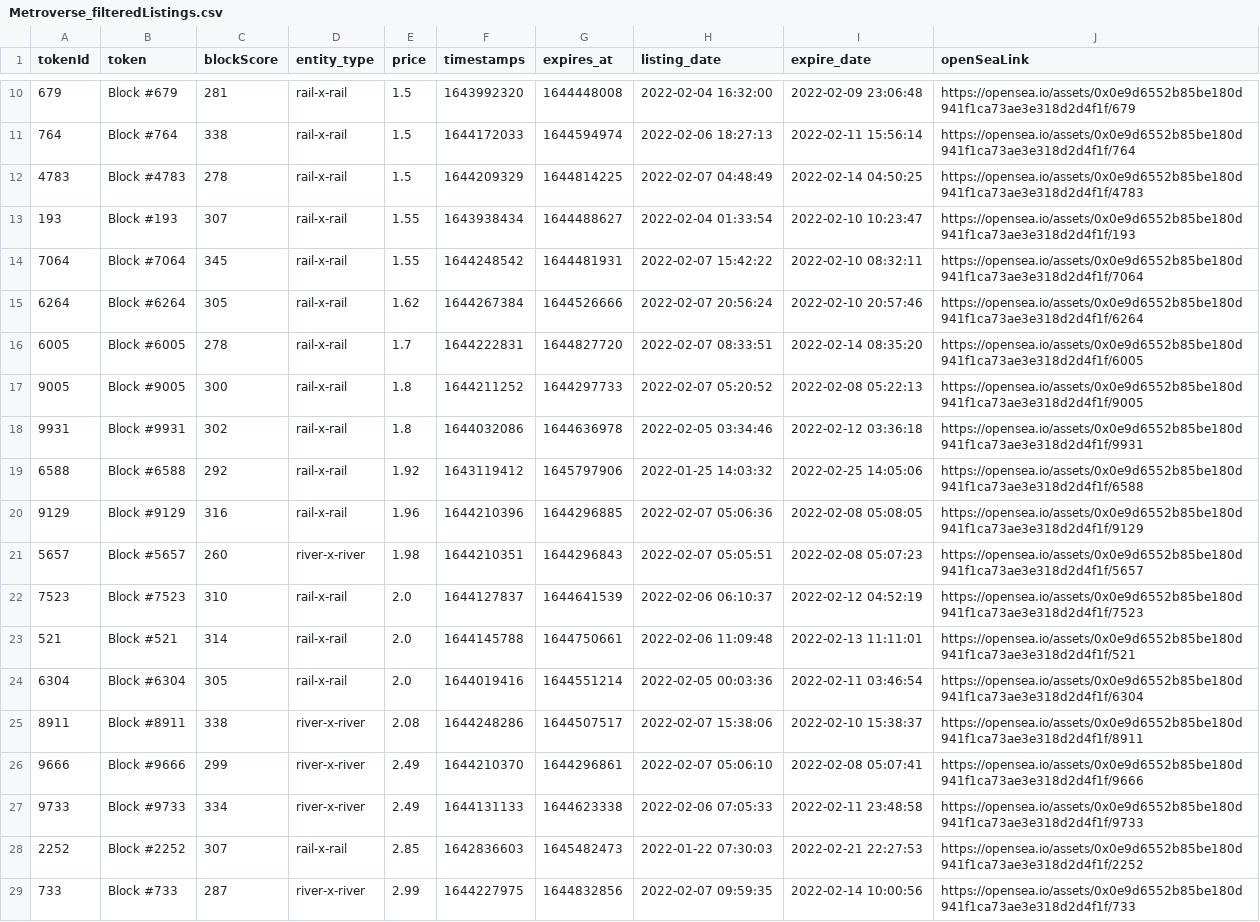
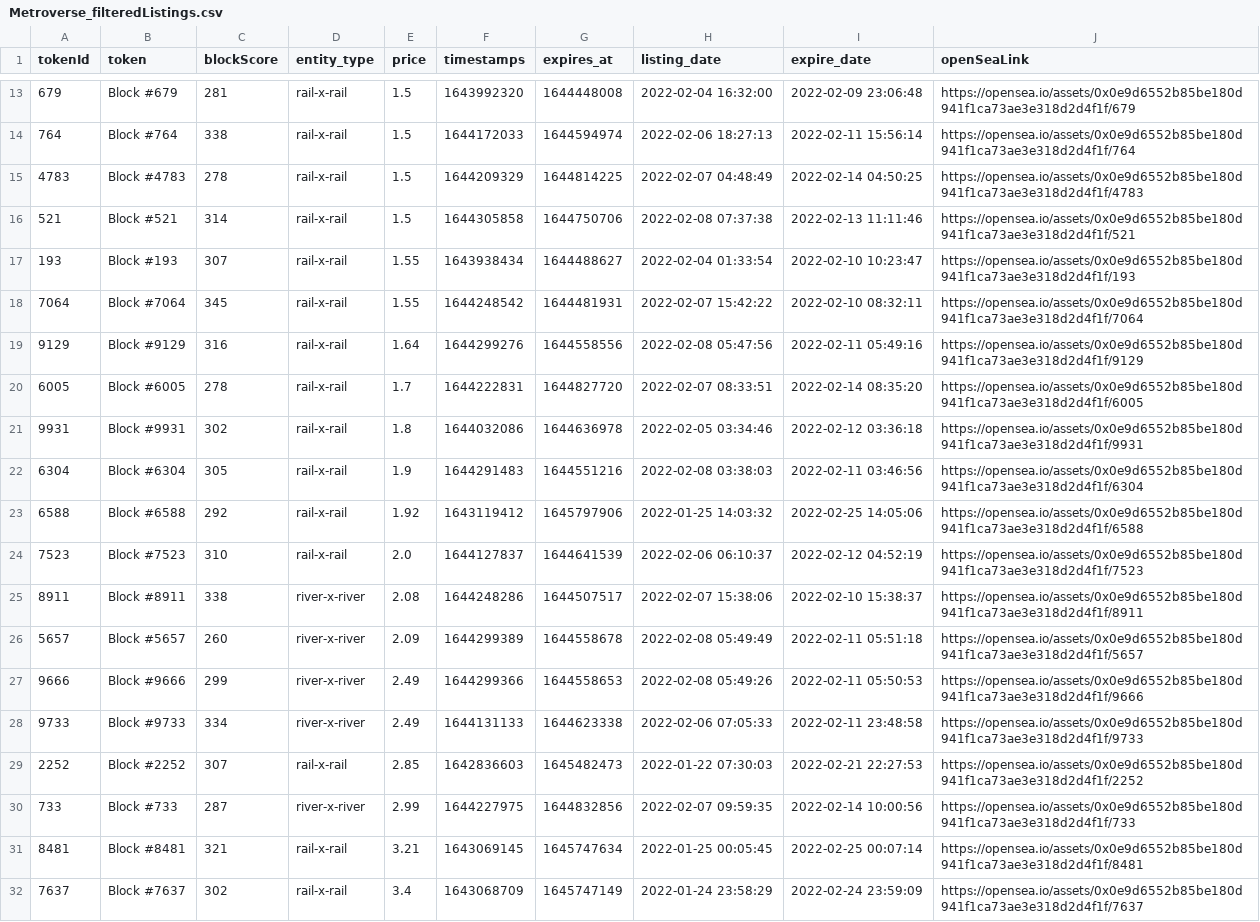
Before and after one commit to dlrec/MetroverseTracker, a CSV file: Metroverse_filteredListings.csv, drawn as a sheet; only a part is shown, gaps mark what is left out; the shorter side is filled out with more unchanged rows; the diff covers the shown part only.

```diff
--- a/Metroverse_filteredListings.csv
+++ b/Metroverse_filteredListings.csv
@@ -12,16 +15,14 @@ tokenId,token,blockScore,entity_type,price,timestamps,expires_at,listing_date,ex
 4783,Block #4783,278,rail-x-rail,1.5,1644209329,1644814225,2022-02-07 04:48:49,2022-02-14 04:50:25,https://opensea.io/assets/0x0e9d6552b85be180d941f1ca73ae3e318d2d4f1f/4783
+521,Block #521,314,rail-x-rail,1.5,1644305858,1644750706,2022-02-08 07:37:38,2022-02-13 11:11:46,https://opensea.io/assets/0x0e9d6552b85be180d941f1ca73ae3e318d2d4f1f/521
 193,Block #193,307,rail-x-rail,1.55,1643938434,1644488627,2022-02-04 01:33:54,2022-02-10 10:23:47,https://opensea.io/assets/0x0e9d6552b85be180d941f1ca73ae3e318d2d4f1f/193
 7064,Block #7064,345,rail-x-rail,1.55,1644248542,1644481931,2022-02-07 15:42:22,2022-02-10 08:32:11,https://opensea.io/assets/0x0e9d6552b85be180d941f1ca73ae3e318d2d4f1f/7064
-6264,Block #6264,305,rail-x-rail,1.62,1644267384,1644526666,2022-02-07 20:56:24,2022-02-10 20:57:46,https://opensea.io/assets/0x0e9d6552b85be180d941f1ca73ae3e318d2d4f1f/6264
+9129,Block #9129,316,rail-x-rail,1.64,1644299276,1644558556,2022-02-08 05:47:56,2022-02-11 05:49:16,https://opensea.io/assets/0x0e9d6552b85be180d941f1ca73ae3e318d2d4f1f/9129
 6005,Block #6005,278,rail-x-rail,1.7,1644222831,1644827720,2022-02-07 08:33:51,2022-02-14 08:35:20,https://opensea.io/assets/0x0e9d6552b85be180d941f1ca73ae3e318d2d4f1f/6005
-9005,Block #9005,300,rail-x-rail,1.8,1644211252,1644297733,2022-02-07 05:20:52,2022-02-08 05:22:13,https://opensea.io/assets/0x0e9d6552b85be180d941f1ca73ae3e318d2d4f1f/9005
 9931,Block #9931,302,rail-x-rail,1.8,1644032086,1644636978,2022-02-05 03:34:46,2022-02-12 03:36:18,https://opensea.io/assets/0x0e9d6552b85be180d941f1ca73ae3e318d2d4f1f/9931
+6304,Block #6304,305,rail-x-rail,1.9,1644291483,1644551216,2022-02-08 03:38:03,2022-02-11 03:46:56,https://opensea.io/assets/0x0e9d6552b85be180d941f1ca73ae3e318d2d4f1f/6304
 6588,Block #6588,292,rail-x-rail,1.92,1643119412,1645797906,2022-01-25 14:03:32,2022-02-25 14:05:06,https://opensea.io/assets/0x0e9d6552b85be180d941f1ca73ae3e318d2d4f1f/6588
-9129,Block #9129,316,rail-x-rail,1.96,1644210396,1644296885,2022-02-07 05:06:36,2022-02-08 05:08:05,https://opensea.io/assets/0x0e9d6552b85be180d941f1ca73ae3e318d2d4f1f/9129
-5657,Block #5657,260,river-x-river,1.98,1644210351,1644296843,2022-02-07 05:05:51,2022-02-08 05:07:23,https://opensea.io/assets/0x0e9d6552b85be180d941f1ca73ae3e318d2d4f1f/5657
 7523,Block #7523,310,rail-x-rail,2.0,1644127837,1644641539,2022-02-06 06:10:37,2022-02-12 04:52:19,https://opensea.io/assets/0x0e9d6552b85be180d941f1ca73ae3e318d2d4f1f/7523
-521,Block #521,314,rail-x-rail,2.0,1644145788,1644750661,2022-02-06 11:09:48,2022-02-13 11:11:01,https://opensea.io/assets/0x0e9d6552b85be180d941f1ca73ae3e318d2d4f1f/521
-6304,Block #6304,305,rail-x-rail,2.0,1644019416,1644551214,2022-02-05 00:03:36,2022-02-11 03:46:54,https://opensea.io/assets/0x0e9d6552b85be180d941f1ca73ae3e318d2d4f1f/6304
 8911,Block #8911,338,river-x-river,2.08,1644248286,1644507517,2022-02-07 15:38:06,2022-02-10 15:38:37,https://opensea.io/assets/0x0e9d6552b85be180d941f1ca73ae3e318d2d4f1f/8911
-9666,Block #9666,299,river-x-river,2.49,1644210370,1644296861,2022-02-07 05:06:10,2022-02-08 05:07:41,https://opensea.io/assets/0x0e9d6552b85be180d941f1ca73ae3e318d2d4f1f/9666
+5657,Block #5657,260,river-x-river,2.09,1644299389,1644558678,2022-02-08 05:49:49,2022-02-11 05:51:18,https://opensea.io/assets/0x0e9d6552b85be180d941f1ca73ae3e318d2d4f1f/5657
+9666,Block #9666,299,river-x-river,2.49,1644299366,1644558653,2022-02-08 05:49:26,2022-02-11 05:50:53,https://opensea.io/assets/0x0e9d6552b85be180d941f1ca73ae3e318d2d4f1f/9666
 9733,Block #9733,334,river-x-river,2.49,1644131133,1644623338,2022-02-06 07:05:33,2022-02-11 23:48:58,https://opensea.io/assets/0x0e9d6552b85be180d941f1ca73ae3e318d2d4f1f/9733
```
Also changed, not shown: 6 added rows and 3 removed rows elsewhere in this file, Metroverse_listings.csv, metroDAO_earnings.csv, 1 other file.
